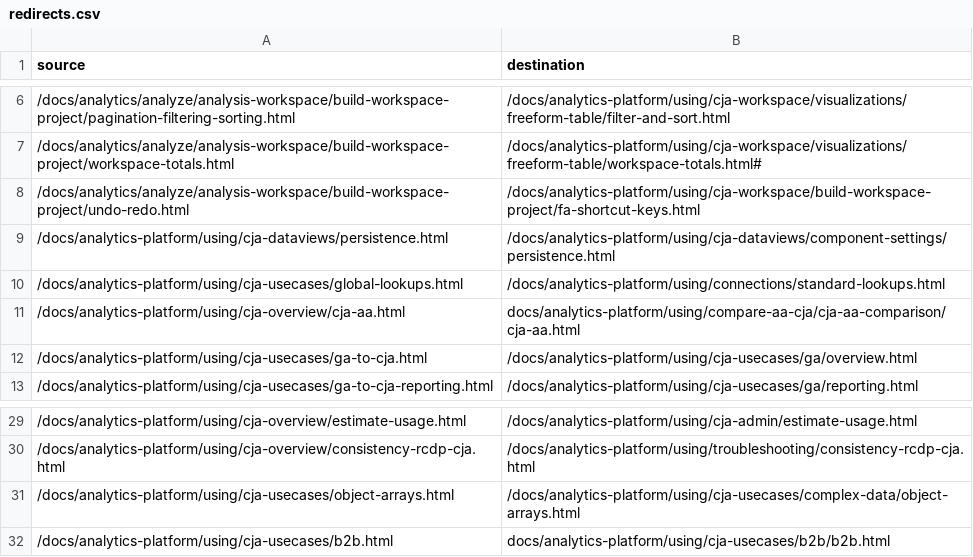
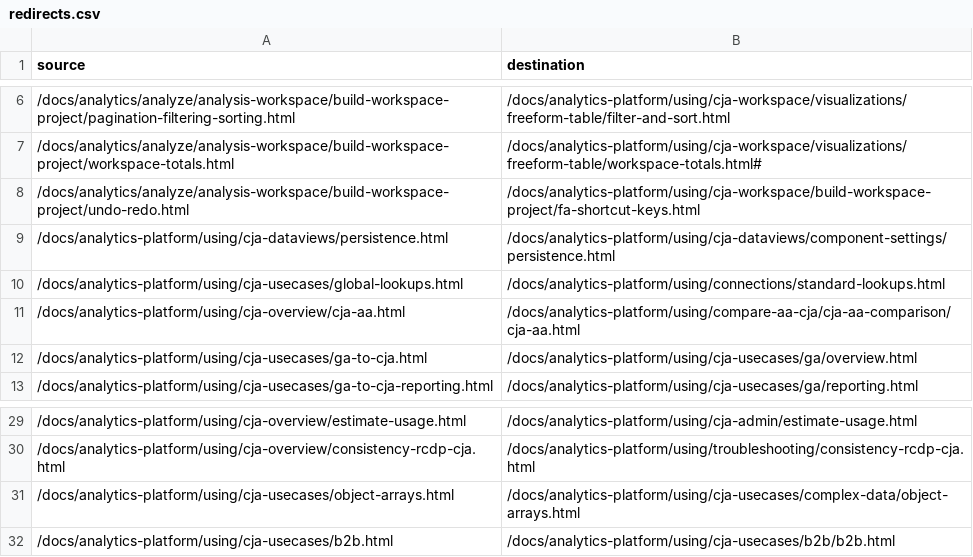
Before and after one commit to AdobeDocs/analytics-platform.zh-Hans, a CSV file: redirects.csv, drawn as a sheet; only a part is shown, gaps mark what is left out.

Commit message:
Sync non localizable files for core commit b10335334d744e5d002883b2d6911fa4d3510807

```diff
--- a/redirects.csv
+++ b/redirects.csv
@@ -10,3 +10,3 @@ source,destination
 /docs/analytics-platform/using/cja-usecases/global-lookups.html,/docs/analytics-platform/using/connections/standard-lookups.html
-/docs/analytics-platform/using/cja-overview/cja-aa.html,docs/analytics-platform/using/compare-aa-cja/cja-aa-comparison/cja-aa.html
+/docs/analytics-platform/using/cja-overview/cja-aa.html,/docs/analytics-platform/using/compare-aa-cja/cja-aa-comparison/cja-aa.html
 /docs/analytics-platform/using/cja-usecases/ga-to-cja.html,/docs/analytics-platform/using/cja-usecases/ga/overview.html
@@ -31,2 +31,2 @@ source,destination
 /docs/analytics-platform/using/cja-usecases/object-arrays.html,/docs/analytics-platform/using/cja-usecases/complex-data/object-arrays.html
-/docs/analytics-platform/using/cja-usecases/b2b.html,docs/analytics-platform/using/cja-usecases/b2b/b2b.html
+/docs/analytics-platform/using/cja-usecases/b2b.html,/docs/analytics-platform/using/cja-usecases/b2b/b2b.html
```
